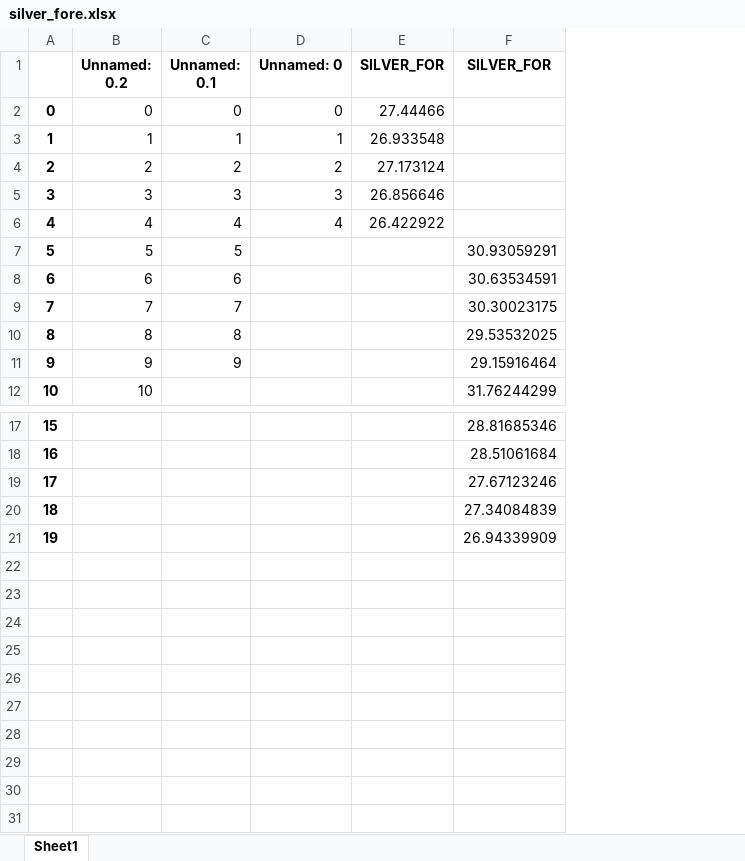
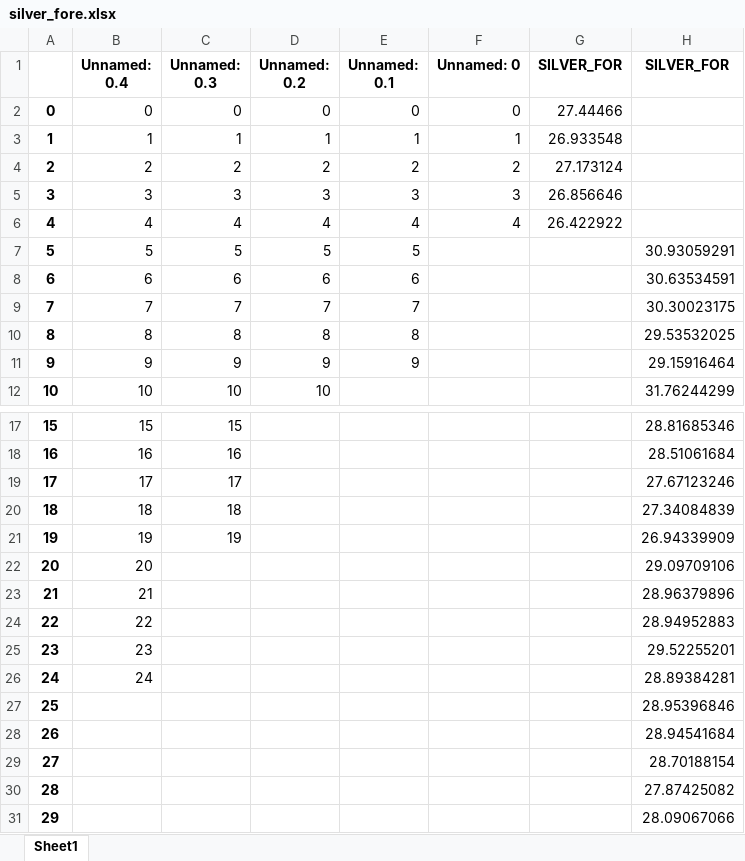
Before and after one commit to Mike7205/Silverlake, an Excel workbook: artifacts/silver_fore.xlsx, sheet Sheet1, drawn as a sheet; only a part is shown, gaps mark what is left out; values as stored, in another font and other column widths than the file's, no borders; the diff names each change by its address in the sheet, - before the commit and + after, or states it on an @@ line.

```diff
--- a/artifacts/silver_fore.xlsx (sheet Sheet1)
+++ b/artifacts/silver_fore.xlsx (sheet Sheet1)
+column B (Unnamed: 0.4), rows 2-12: 0 | 1 | 2 | 3 | 4 | 5 | 6 | 7 | 8 | 9 | 10; rows 17-21: 15 | 16 | 17 | 18 | 19
+column C (Unnamed: 0.3), rows 2-12: 0 | 1 | 2 | 3 | 4 | 5 | 6 | 7 | 8 | 9 | 10; rows 17-21: 15 | 16 | 17 | 18 | 19
+row 22: 20 | 20 |  |  |  |  |  | 29.09709106
+row 23: 21 | 21 |  |  |  |  |  | 28.96379896
+row 24: 22 | 22 |  |  |  |  |  | 28.94952883
+row 25: 23 | 23 |  |  |  |  |  | 29.52255201
+row 26: 24 | 24 |  |  |  |  |  | 28.89384281
+row 27: 25 |  |  |  |  |  |  | 28.95396846
+row 28: 26 |  |  |  |  |  |  | 28.94541684
+row 29: 27 |  |  |  |  |  |  | 28.70188154
+row 30: 28 |  |  |  |  |  |  | 27.87425082
+row 31: 29 |  |  |  |  |  |  | 28.09067066
```
Also changed, not shown: 1 other file.
